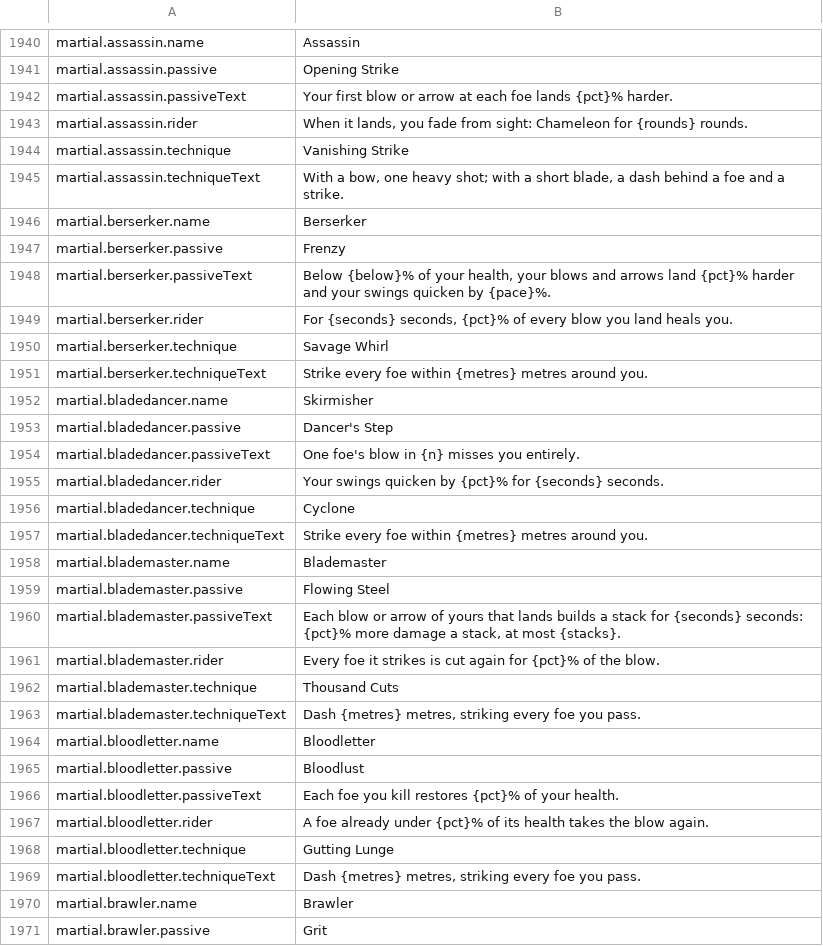
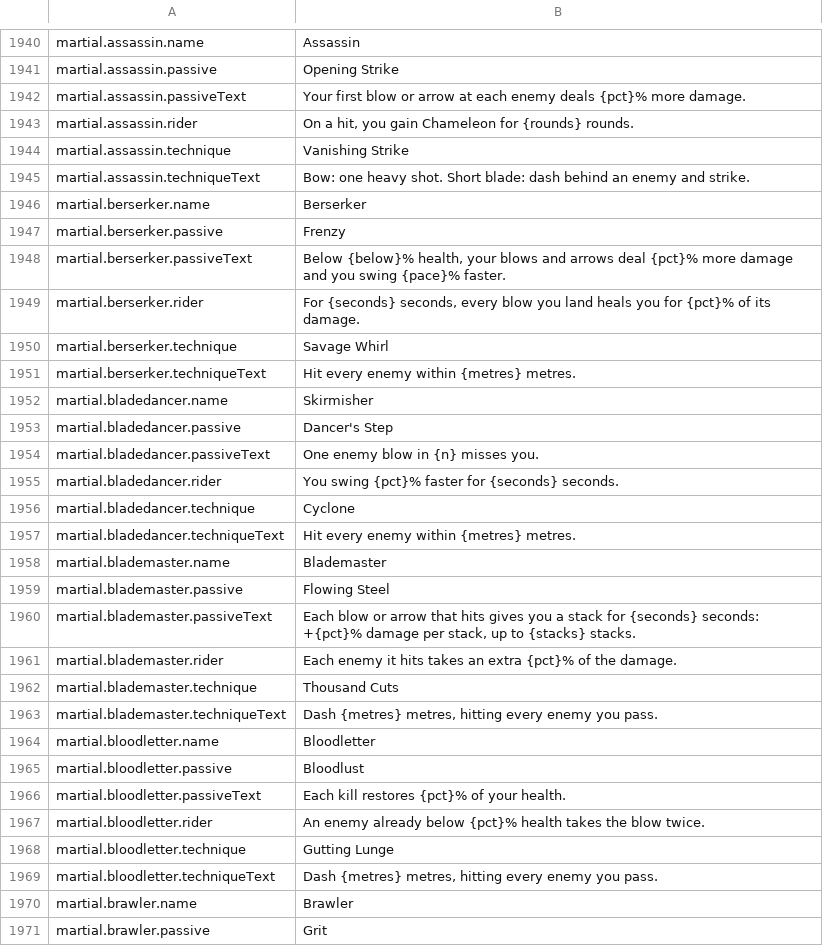
Before and after one commit to Betawolf1213/daggerfall-js-source-voice, a CSV file: locales/en/Port_Strings.csv, drawn as a sheet; only a part is shown, gaps mark what is left out; the diff covers the shown part only.

```diff
--- a/locales/en/Port_Strings.csv
+++ b/locales/en/Port_Strings.csv
@@ -1941,30 +1941,30 @@ martial.assassin.name,"Assassin"
 martial.assassin.passive,"Opening Strike"
-martial.assassin.passiveText,"Your first blow or arrow at each foe lands {pct}% harder."
-martial.assassin.rider,"When it lands, you fade from sight: Chameleon for {rounds} rounds."
+martial.assassin.passiveText,"Your first blow or arrow at each enemy deals {pct}% more damage."
+martial.assassin.rider,"On a hit, you gain Chameleon for {rounds} rounds."
 martial.assassin.technique,"Vanishing Strike"
-martial.assassin.techniqueText,"With a bow, one heavy shot; with a short blade, a dash behind a foe and a strike."
+martial.assassin.techniqueText,"Bow: one heavy shot. Short blade: dash behind an enemy and strike."
 martial.berserker.name,"Berserker"
 martial.berserker.passive,"Frenzy"
-martial.berserker.passiveText,"Below {below}% of your health, your blows and arrows land {pct}% harder and your swings quicken by {pace}%."
-martial.berserker.rider,"For {seconds} seconds, {pct}% of every blow you land heals you."
+martial.berserker.passiveText,"Below {below}% health, your blows and arrows deal {pct}% more damage and you swing {pace}% faster."
+martial.berserker.rider,"For {seconds} seconds, every blow you land heals you for {pct}% of its damage."
 martial.berserker.technique,"Savage Whirl"
-martial.berserker.techniqueText,"Strike every foe within {metres} metres around you."
+martial.berserker.techniqueText,"Hit every enemy within {metres} metres."
 martial.bladedancer.name,"Skirmisher"
 martial.bladedancer.passive,"Dancer's Step"
-martial.bladedancer.passiveText,"One foe's blow in {n} misses you entirely."
-martial.bladedancer.rider,"Your swings quicken by {pct}% for {seconds} seconds."
+martial.bladedancer.passiveText,"One enemy blow in {n} misses you."
+martial.bladedancer.rider,"You swing {pct}% faster for {seconds} seconds."
 martial.bladedancer.technique,"Cyclone"
-martial.bladedancer.techniqueText,"Strike every foe within {metres} metres around you."
+martial.bladedancer.techniqueText,"Hit every enemy within {metres} metres."
 martial.blademaster.name,"Blademaster"
 martial.blademaster.passive,"Flowing Steel"
-martial.blademaster.passiveText,"Each blow or arrow of yours that lands builds a stack for {seconds} seconds: {pct}% more damage a stack, at most {stacks}."
-martial.blademaster.rider,"Every foe it strikes is cut again for {pct}% of the blow."
+martial.blademaster.passiveText,"Each blow or arrow that hits gives you a stack for {seconds} seconds: +{pct}% damage per stack, up to {stacks} stacks."
+martial.blademaster.rider,"Each enemy it hits takes an extra {pct}% of the damage."
 martial.blademaster.technique,"Thousand Cuts"
-martial.blademaster.techniqueText,"Dash {metres} metres, striking every foe you pass."
+martial.blademaster.techniqueText,"Dash {metres} metres, hitting every enemy you pass."
 martial.bloodletter.name,"Bloodletter"
 martial.bloodletter.passive,"Bloodlust"
-martial.bloodletter.passiveText,"Each foe you kill restores {pct}% of your health."
-martial.bloodletter.rider,"A foe already under {pct}% of its health takes the blow again."
+martial.bloodletter.passiveText,"Each kill restores {pct}% of your health."
+martial.bloodletter.rider,"An enemy already below {pct}% health takes the blow twice."
 martial.bloodletter.technique,"Gutting Lunge"
-martial.bloodletter.techniqueText,"Dash {metres} metres, striking every foe you pass."
+martial.bloodletter.techniqueText,"Dash {metres} metres, hitting every enemy you pass."
 martial.brawler.name,"Brawler"
```
Also changed, not shown: 97 edited cells elsewhere in this file, 22 other files.
